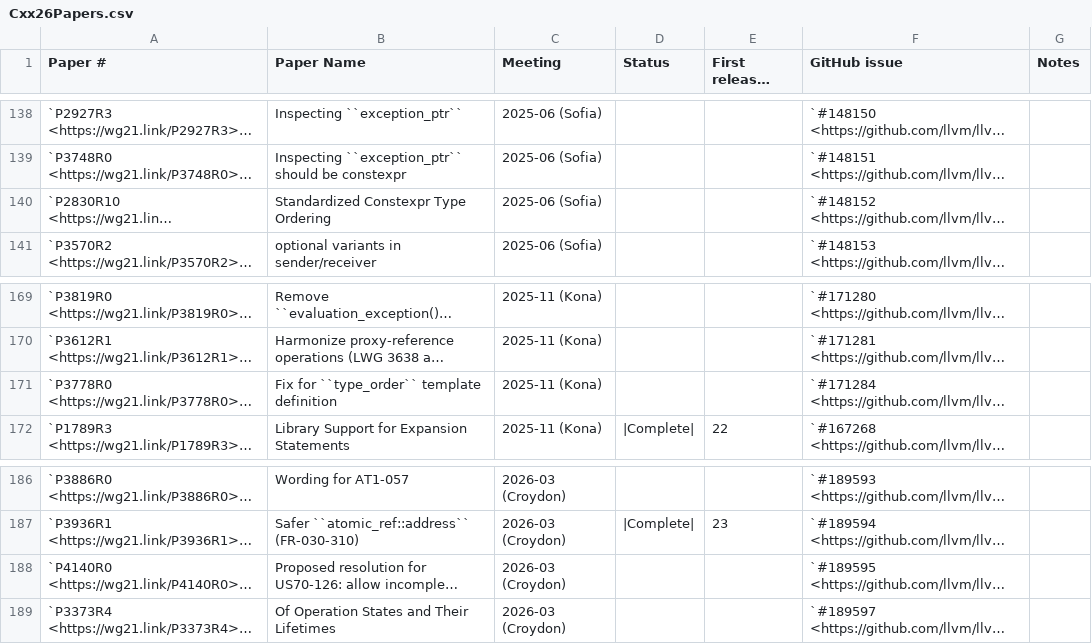
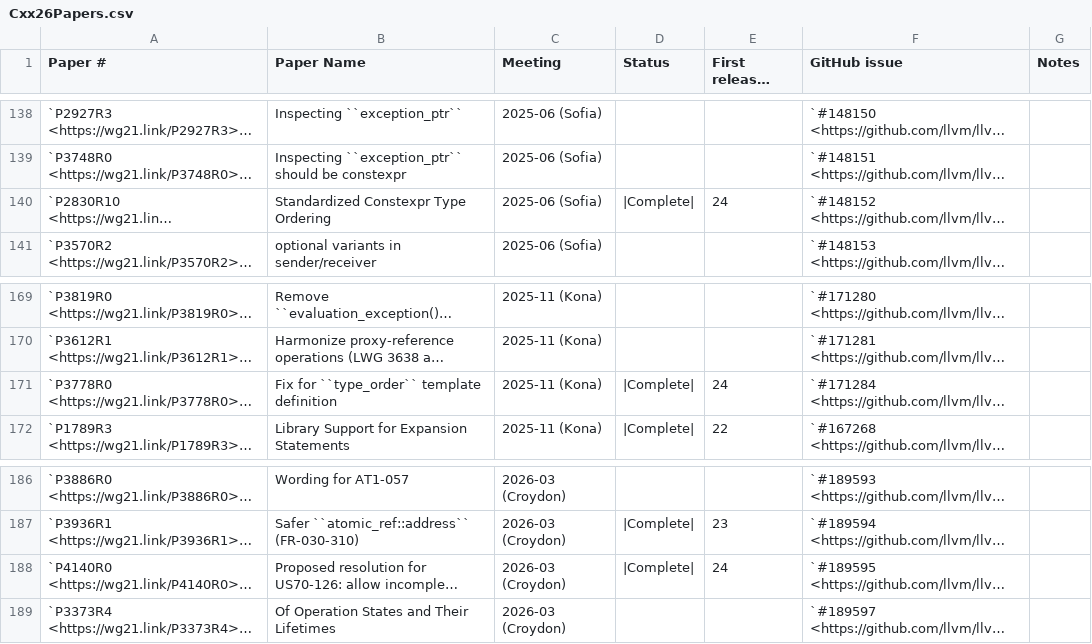
Before and after one commit to chromium-full-mirror/external_github.com_llvm_llvm-project_libcxx, a CSV file: docs/Status/Cxx26Papers.csv, drawn as a sheet; only a part is shown, gaps mark what is left out; long unchanged cells end in …; the diff names each change by its address in the sheet, - before the commit and + after, or states it on an @@ line.

```diff
--- a/docs/Status/Cxx26Papers.csv
+++ b/docs/Status/Cxx26Papers.csv
-D140 (Status): (empty)
+D140 (Status): |Complete|
-E140 (First released version): (empty)
+E140 (First released version): 24
-D171 (Status): (empty)
+D171 (Status): |Complete|
-E171 (First released version): (empty)
+E171 (First released version): 24
-D188 (Status): (empty)
+D188 (Status): |Complete|
-E188 (First released version): (empty)
+E188 (First released version): 24
```
Also changed, not shown: docs/Status/Cxx26Issues.csv, 14 other files.
